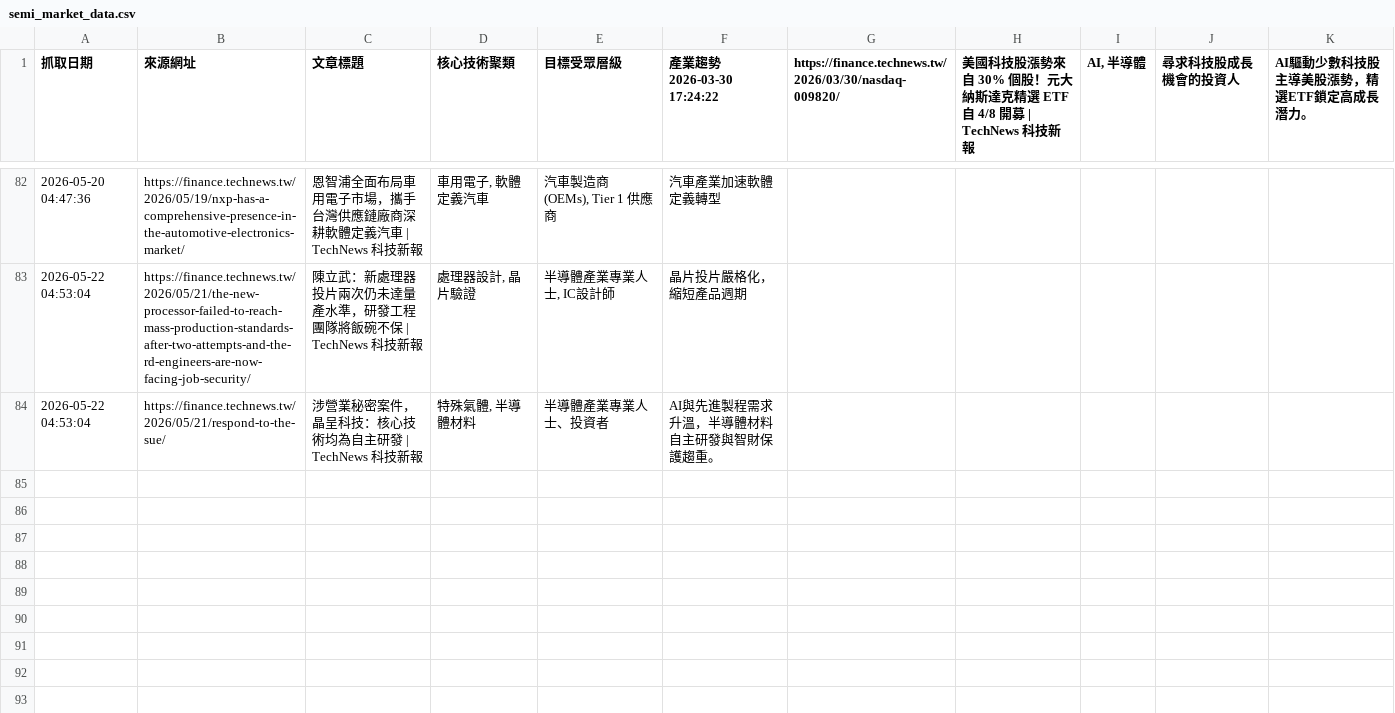
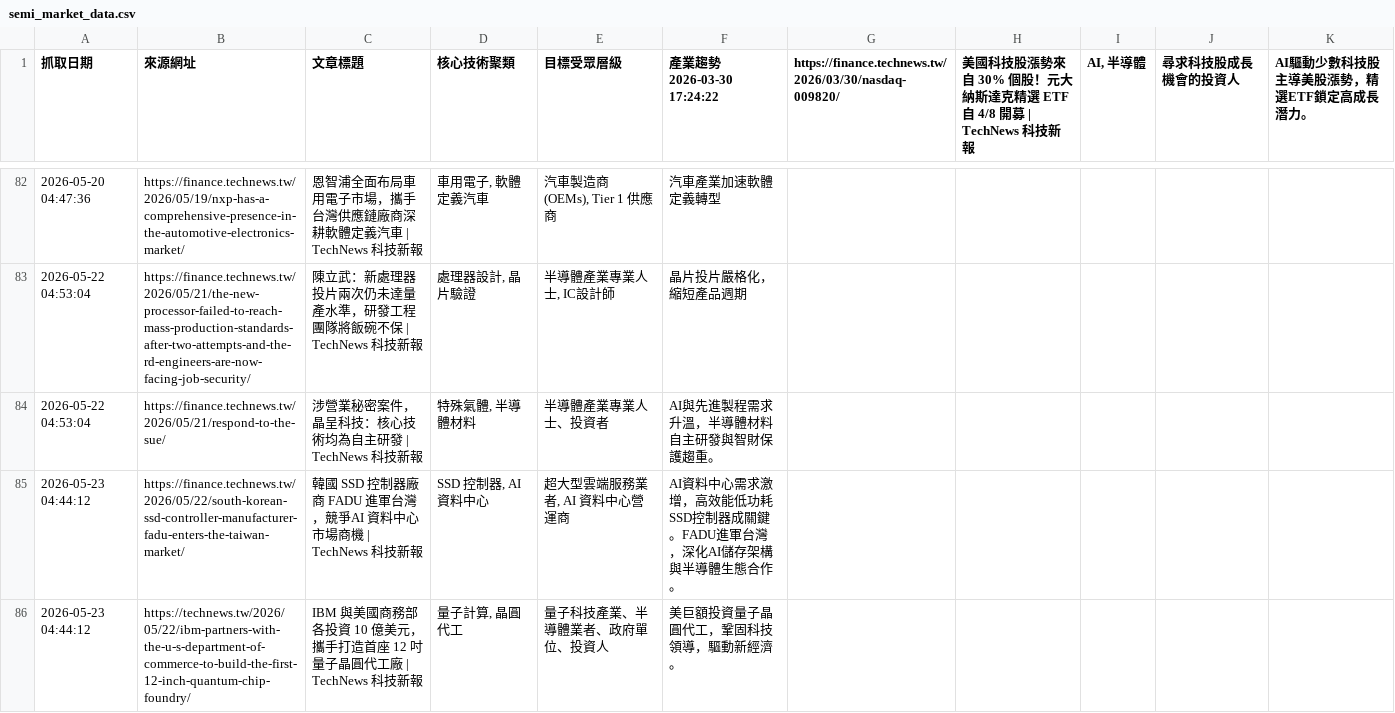
Before and after one commit to SEMITWmkt/SEMI-SEO-GEO, a CSV file: semi_market_data.csv, drawn as a sheet; only a part is shown, gaps mark what is left out; the diff names each change by its address in the sheet, - before the commit and + after, or states it on an @@ line.

```diff
--- a/semi_market_data.csv
+++ b/semi_market_data.csv
+row 85: 2026-05-23 04:44:12 | https://finance.technews.tw/2026/05/22/south-korean-ssd-controller-manufacturer-fadu-enters-the-taiwan-market/ | 韓國 SSD 控制器廠商 FADU 進軍台灣，競爭AI 資料中心市場商機 | TechNews 科技新報 | SSD 控制器, AI 資料中心 | 超大型雲端服務業者, AI 資料中心營運商 | AI資料中心需求激增，高效能低功耗SSD控制器成關鍵。FADU進軍台灣，深化AI儲存架構與半導體生態合作。
+row 86: 2026-05-23 04:44:12 | https://technews.tw/2026/05/22/ibm-partners-with-the-u-s-department-of-commerce-to-build-the-first-12-inch-quantum-chip-foundry/ | IBM 與美國商務部各投資 10 億美元，攜手打造首座 12 吋量子晶圓代工廠 | TechNews 科技新報 | 量子計算, 晶圓代工 | 量子科技產業、半導體業者、政府單位、投資人 | 美巨額投資量子晶圓代工，鞏固科技領導，驅動新經濟。
```
